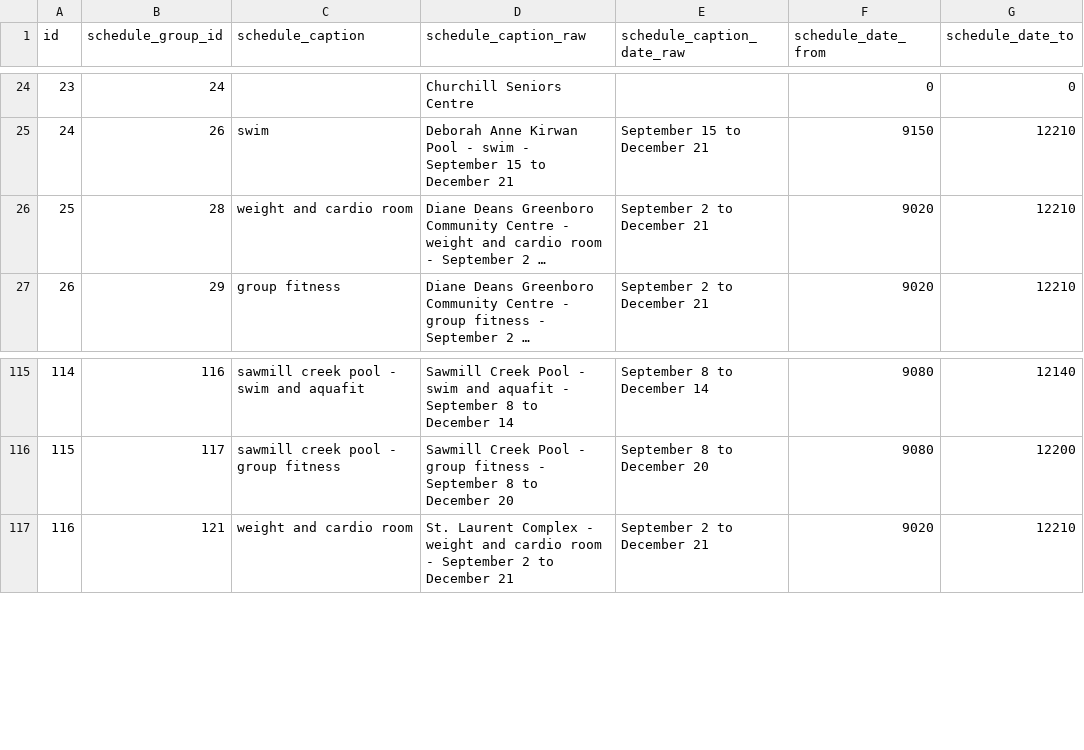
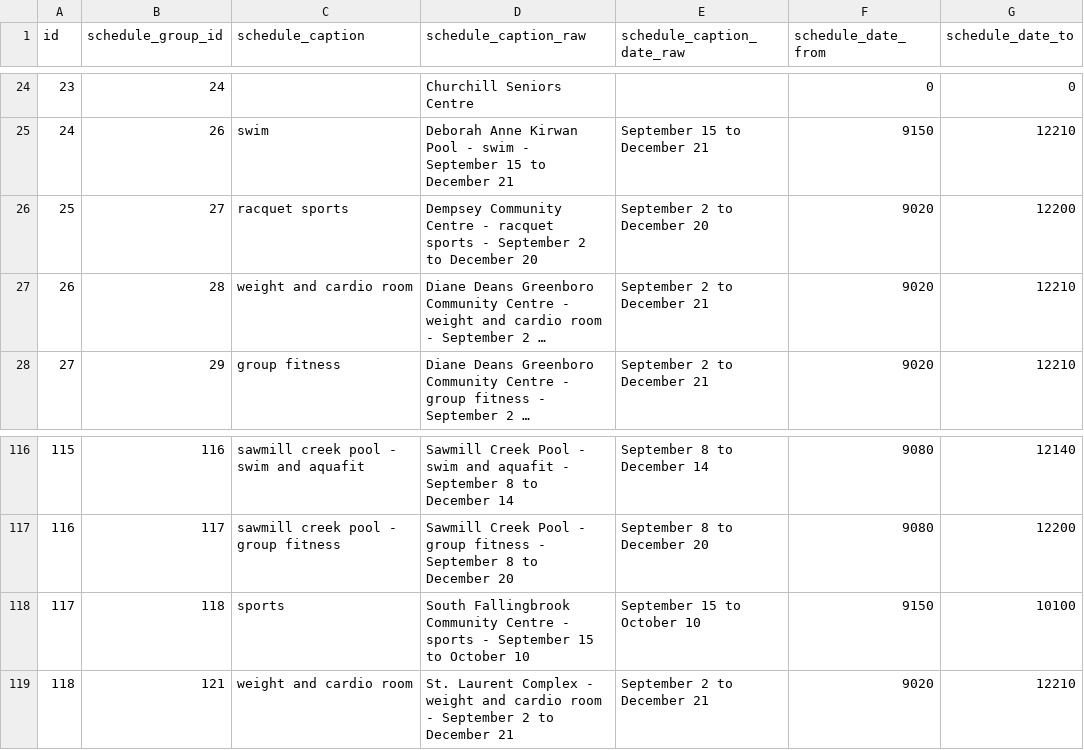
Before and after one commit to pgaskin/orec2, a CSV file: schedules.csv, drawn as a sheet; only a part is shown, gaps mark what is left out; long unchanged cells end in …; addresses are those after the commit; the diff names each change by its address in the sheet, - before the commit and + after, or states it on an @@ line.

```diff
--- a/schedules.csv
+++ b/schedules.csv
+row 26: 25 | 27 | racquet sports | Dempsey Community Centre - racquet sports - September 2 to December 20 | September 2 to December 20 | 9020 | 12200
@@ column A (id) renumbered from row 27 down @@
+row 118: 117 | 118 | sports | South Fallingbrook Community Centre - sports - September 15 to October 10 | September 15 to October 10 | 9150 | 10100
```
Also changed, not shown: activities.csv, facilities.csv, 1 other file.
